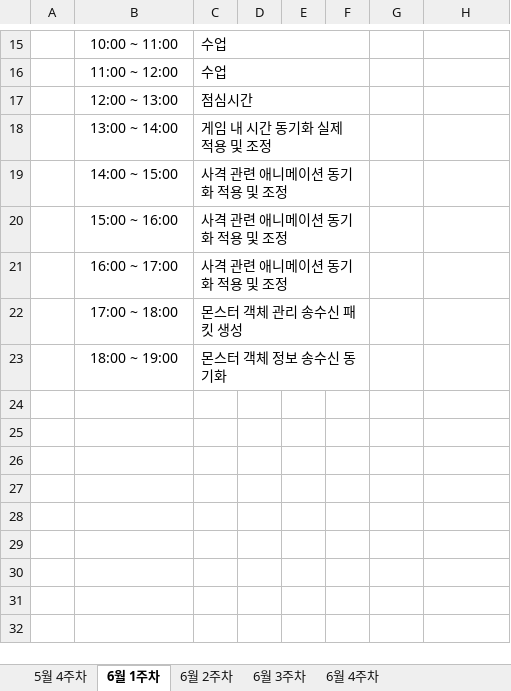
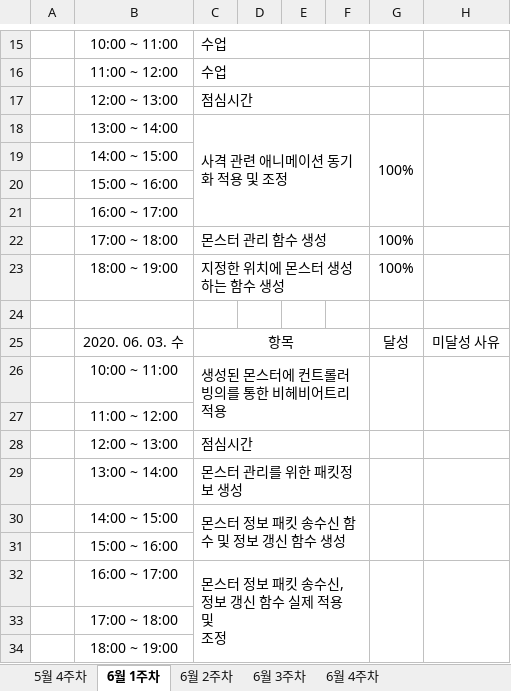
Before and after one commit to ymk1477/Project_Survivor_Kit, an Excel workbook: 졸작 진행 계획 시간표.xlsx, sheet 6월 1주차, drawn as a sheet; only a part is shown, gaps mark what is left out; values as stored, in another font and other column widths than the file's, no borders; removed rows and columns are numbered as before the commit, all else as after; ↵ is a line break in a cell; the diff names each change by its address in the sheet, - before the commit and + after, or states it on an @@ line.

```diff
--- a/졸작 진행 계획 시간표.xlsx (sheet 6월 1주차)
+++ b/졸작 진행 계획 시간표.xlsx (sheet 6월 1주차)
+row 18:  | 13:00 ~ 14:00 | 사격 관련 애니메이션 동기화 적용 및 조정 |  |  |  | 100%
+row 19:  | 14:00 ~ 15:00
+row 20:  | 15:00 ~ 16:00
+row 21:  | 16:00 ~ 17:00
+row 22:  | 17:00 ~ 18:00 | 몬스터 관리 함수 생성 |  |  |  | 100%
+row 23:  | 18:00 ~ 19:00 | 지정한 위치에 몬스터 생성하는 함수 생성 |  |  |  | 100%
+row 24: (empty)
+row 25:  | 2020. 06. 03. 수 | 항목 |  |  |  | 달성 | 미달성 사유
+row 26:  | 10:00 ~ 11:00 | 생성된 몬스터에 컨트롤러 빙의를 통한 비헤비어트리 적용
+row 27:  | 11:00 ~ 12:00
+row 28:  | 12:00 ~ 13:00 | 점심시간
-C29: 게임 내 시간 동기화 실제 적용 및 조정
+C29: 몬스터 관리를 위한 패킷정보 생성
-C30: 사격 관련 애니메이션 동기화 적용 및 조정
+C30: 몬스터 정보 패킷 송수신 함수 및 정보 갱신 함수 생성
-C19:F19 merged
+C30:F31 merged
+G30:G31 merged
+H30:H31 merged
-C31: 사격 관련 애니메이션 동기화 적용 및 조정
+C31: (empty)
-C20:F20 merged
-C32: 사격 관련 애니메이션 동기화 적용 및 조정
+C32: 몬스터 정보 패킷 송수신, 정보 갱신 함수 실제 적용 및 ↵ 조정
-C21:F21 merged
+C32:F34 merged
+G32:G34 merged
+H32:H34 merged
-C33: 몬스터 객체 관리 송수신 패킷 생성
+C33: (empty)
-C22:F22 merged
-C34: 몬스터 객체 정보 송수신 동기화
+C34: (empty)
-C23:F23 merged
```
Also changed, not shown: 4 other files.
